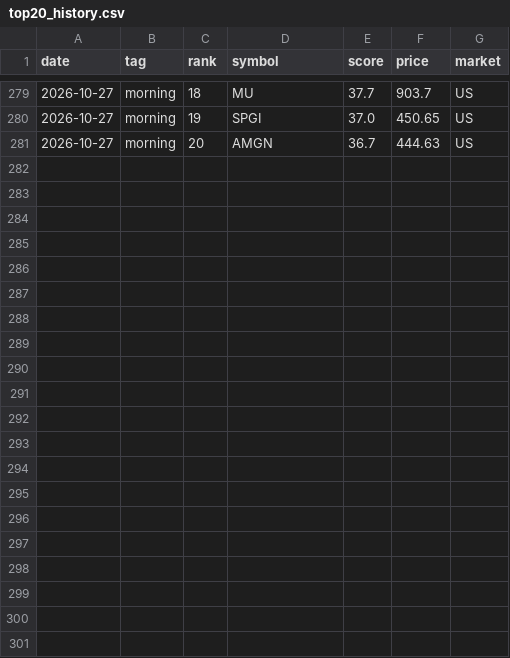
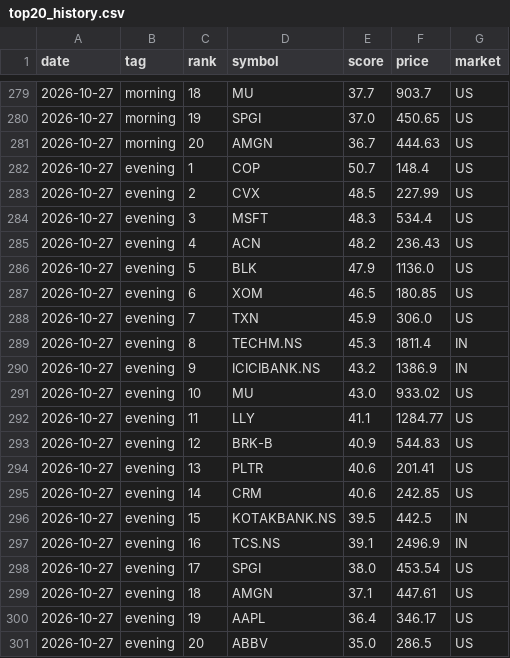
Before and after one commit to rathee0008/stock-agent, a CSV file: data/screener/top20_history.csv, drawn as a sheet; only a part is shown, gaps mark what is left out.

```diff
--- a/data/screener/top20_history.csv
+++ b/data/screener/top20_history.csv
@@ -281 +281,21 @@ date,tag,rank,symbol,score,price,market
 2026-10-27,morning,20,AMGN,36.7,444.63,US
+2026-10-27,evening,1,COP,50.7,148.4,US
+2026-10-27,evening,2,CVX,48.5,227.99,US
+2026-10-27,evening,3,MSFT,48.3,534.4,US
+2026-10-27,evening,4,ACN,48.2,236.43,US
+2026-10-27,evening,5,BLK,47.9,1136.0,US
+2026-10-27,evening,6,XOM,46.5,180.85,US
+2026-10-27,evening,7,TXN,45.9,306.0,US
+2026-10-27,evening,8,TECHM.NS,45.3,1811.4,IN
+2026-10-27,evening,9,ICICIBANK.NS,43.2,1386.9,IN
+2026-10-27,evening,10,MU,43.0,933.02,US
+2026-10-27,evening,11,LLY,41.1,1284.77,US
+2026-10-27,evening,12,BRK-B,40.9,544.83,US
+2026-10-27,evening,13,PLTR,40.6,201.41,US
+2026-10-27,evening,14,CRM,40.6,242.85,US
+2026-10-27,evening,15,KOTAKBANK.NS,39.5,442.5,IN
+2026-10-27,evening,16,TCS.NS,39.1,2496.9,IN
+2026-10-27,evening,17,SPGI,38.0,453.54,US
+2026-10-27,evening,18,AMGN,37.1,447.61,US
+2026-10-27,evening,19,AAPL,36.4,346.17,US
+2026-10-27,evening,20,ABBV,35.0,286.5,US
```
Also changed, not shown: data/screener/latest/cheap_and_profitable.csv, data/screener/latest/oversold_quality.csv, 8 other files.
